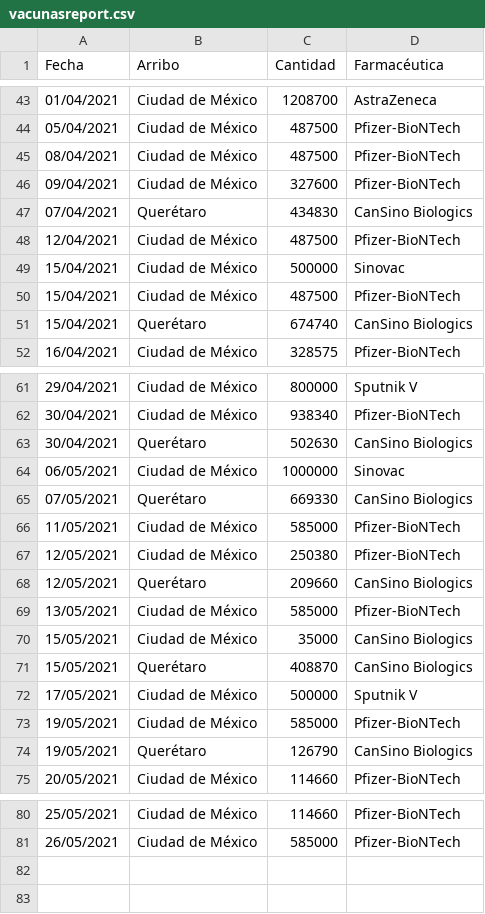
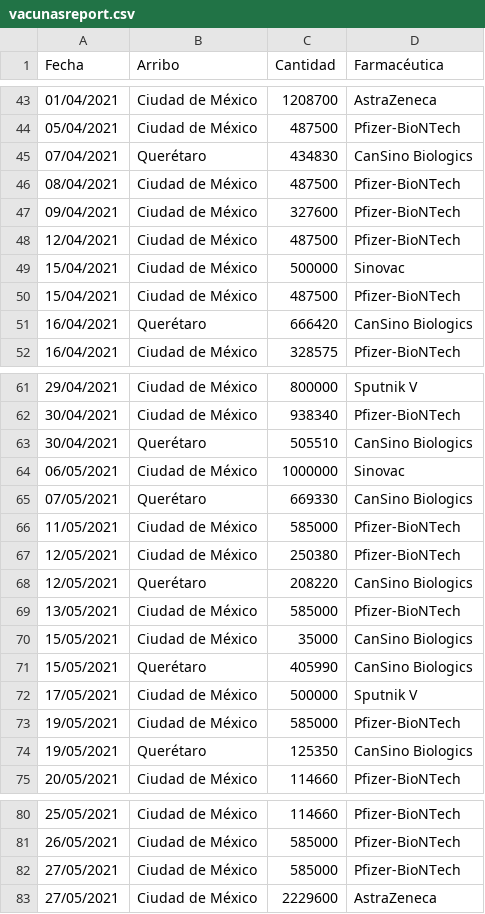
Before and after one commit to ssmdhdbindp/Vacunas, a CSV file: vacunasreport.csv, drawn as a sheet; only a part is shown, gaps mark what is left out; the diff covers the shown part only.

Commit message:
Update vacunasreport.csv

```diff
--- a/vacunasreport.csv
+++ b/vacunasreport.csv
@@ -44,5 +44,5 @@ Fecha,Arribo,Cantidad,Farmacéutica
 05/04/2021,Ciudad de México,487500,Pfizer-BioNTech
+07/04/2021,Querétaro,434830,CanSino Biologics
 08/04/2021,Ciudad de México,487500,Pfizer-BioNTech
 09/04/2021,Ciudad de México,327600,Pfizer-BioNTech
-07/04/2021,Querétaro,434830,CanSino Biologics
 12/04/2021,Ciudad de México,487500,Pfizer-BioNTech
@@ -50,3 +50,3 @@ Fecha,Arribo,Cantidad,Farmacéutica
 15/04/2021,Ciudad de México,487500,Pfizer-BioNTech
-15/04/2021,Querétaro,674740,CanSino Biologics
+16/04/2021,Querétaro,666420,CanSino Biologics
 16/04/2021,Ciudad de México,328575,Pfizer-BioNTech
@@ -62,3 +62,3 @@ Fecha,Arribo,Cantidad,Farmacéutica
 30/04/2021,Ciudad de México,938340,Pfizer-BioNTech
-30/04/2021,Querétaro,502630,CanSino Biologics
+30/04/2021,Querétaro,505510,CanSino Biologics
 06/05/2021,Ciudad de México,1000000,Sinovac
@@ -67,9 +67,9 @@ Fecha,Arribo,Cantidad,Farmacéutica
 12/05/2021,Ciudad de México,250380,Pfizer-BioNTech
-12/05/2021,Querétaro,209660,CanSino Biologics
+12/05/2021,Querétaro,208220,CanSino Biologics
 13/05/2021,Ciudad de México,585000,Pfizer-BioNTech
 15/05/2021,Ciudad de México,35000,CanSino Biologics
-15/05/2021,Querétaro,408870,CanSino Biologics
+15/05/2021,Querétaro,405990,CanSino Biologics
 17/05/2021,Ciudad de México,500000,Sputnik V
 19/05/2021,Ciudad de México,585000,Pfizer-BioNTech
-19/05/2021,Querétaro,126790,CanSino Biologics
+19/05/2021,Querétaro,125350,CanSino Biologics
 20/05/2021,Ciudad de México,114660,Pfizer-BioNTech
@@ -81 +81,3 @@ Fecha,Arribo,Cantidad,Farmacéutica
 26/05/2021,Ciudad de México,585000,Pfizer-BioNTech
+27/05/2021,Ciudad de México,585000,Pfizer-BioNTech
+27/05/2021,Ciudad de México,2229600,AstraZeneca
```
Also changed, not shown: 1 edited cell elsewhere in this file.
